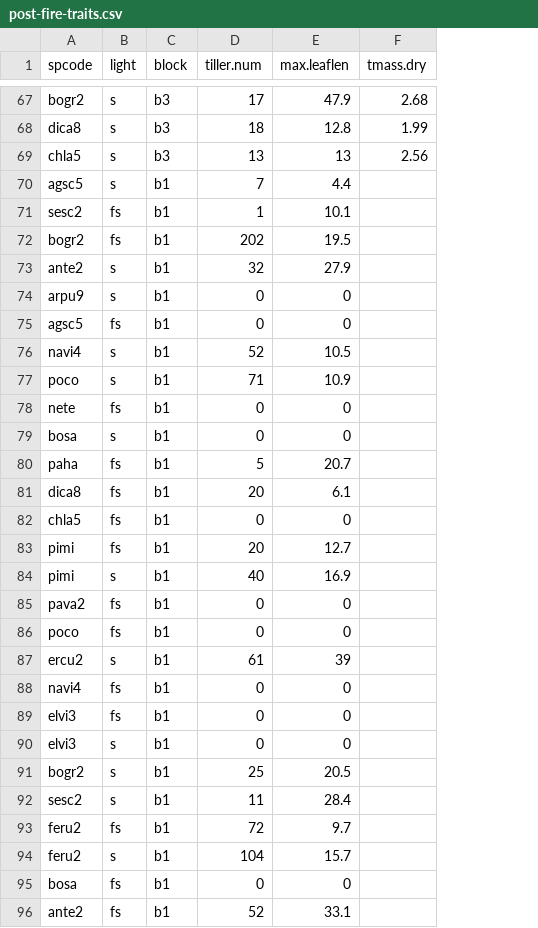
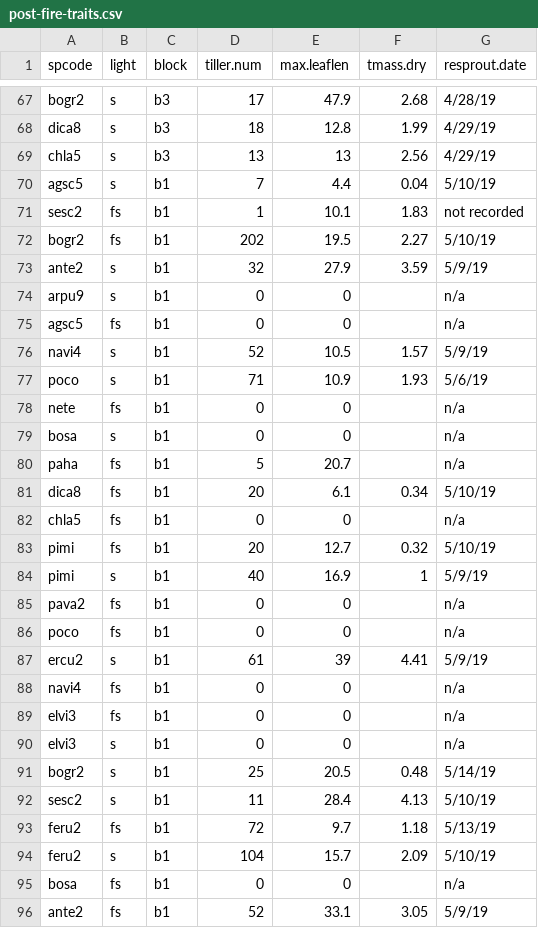
Before and after one commit to XiulinGao/shade-flammability, a CSV file: data/post-fire-traits.csv, drawn as a sheet; only a part is shown, gaps mark what is left out; the diff covers the shown part only; the diff names each change by its address in the sheet, - before the commit and + after, or states it on an @@ line.

Commit message:
updated post fire trait measurements

```diff
--- a/data/post-fire-traits.csv
+++ b/data/post-fire-traits.csv
+column G (resprout.date), rows 67-96: 4/28/19 | 4/29/19 | 4/29/19 | 5/10/19 | not recorded | 5/10/19 | 5/9/19 | n/a | n/a | 5/9/19 | 5/6/19 | n/a | n/a | n/a | 5/10/19 | n/a | 5/10/19 | 5/9/19 | n/a | n/a | 5/9/19 | n/a | n/a | n/a | 5/14/19 | 5/10/19 | 5/13/19 | 5/10/19 | n/a | 5/9/19
-F70 (tmass.dry): (empty)
+F70 (tmass.dry): 0.04
-F71 (tmass.dry): (empty)
+F71 (tmass.dry): 1.83
-F72 (tmass.dry): (empty)
+F72 (tmass.dry): 2.27
-F73 (tmass.dry): (empty)
+F73 (tmass.dry): 3.59
-F76 (tmass.dry): (empty)
+F76 (tmass.dry): 1.57
-F77 (tmass.dry): (empty)
+F77 (tmass.dry): 1.93
-F81 (tmass.dry): (empty)
+F81 (tmass.dry): 0.34
-F83 (tmass.dry): (empty)
+F83 (tmass.dry): 0.32
-F84 (tmass.dry): (empty)
+F84 (tmass.dry): 1
-F87 (tmass.dry): (empty)
+F87 (tmass.dry): 4.41
-F91 (tmass.dry): (empty)
+F91 (tmass.dry): 0.48
-F92 (tmass.dry): (empty)
+F92 (tmass.dry): 4.13
-F93 (tmass.dry): (empty)
+F93 (tmass.dry): 1.18
-F94 (tmass.dry): (empty)
+F94 (tmass.dry): 2.09
-F96 (tmass.dry): (empty)
+F96 (tmass.dry): 3.05
```
Also changed, not shown: 20 edited cells elsewhere in this file.
